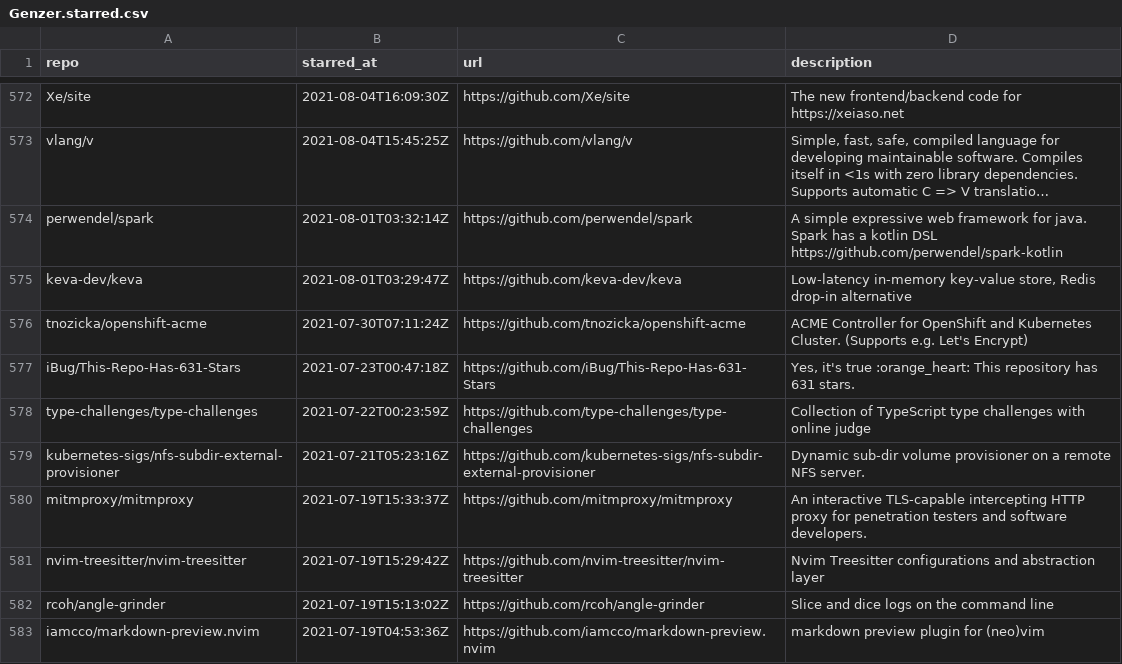
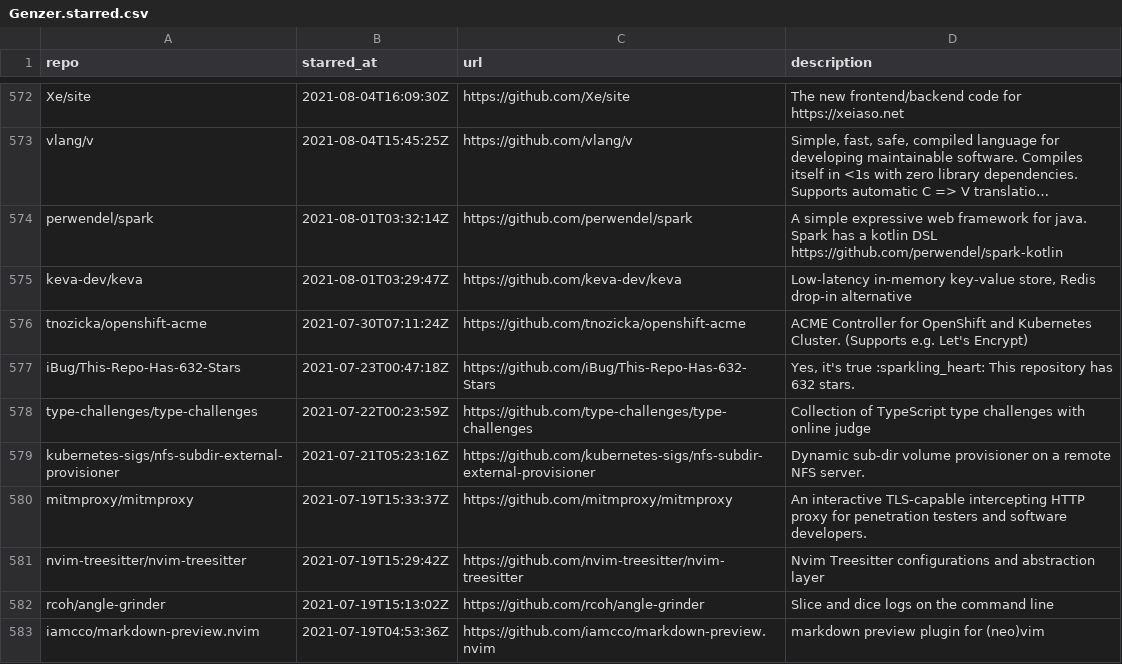
Before and after one commit to Genzer/starred-github-repos, a CSV file: Genzer.starred.csv, drawn as a sheet; only a part is shown, gaps mark what is left out; long unchanged cells end in ….

```diff
--- a/Genzer.starred.csv
+++ b/Genzer.starred.csv
@@ -576,3 +576,3 @@
 "tnozicka/openshift-acme","2021-07-30T07:11:24Z","https://github.com/tnozicka/openshift-acme","ACME Controller for OpenShift and Kubernetes Cluster. (Supports e.g. Let's Encrypt)"
-"iBug/This-Repo-Has-631-Stars","2021-07-23T00:47:18Z","https://github.com/iBug/This-Repo-Has-631-Stars","Yes, it's true :orange_heart: This repository has 631 stars."
+"iBug/This-Repo-Has-632-Stars","2021-07-23T00:47:18Z","https://github.com/iBug/This-Repo-Has-632-Stars","Yes, it's true :sparkling_heart: This repository has 632 stars."
 "type-challenges/type-challenges","2021-07-22T00:23:59Z","https://github.com/type-challenges/type-challenges","Collection of TypeScript type challenges with online judge"
```
